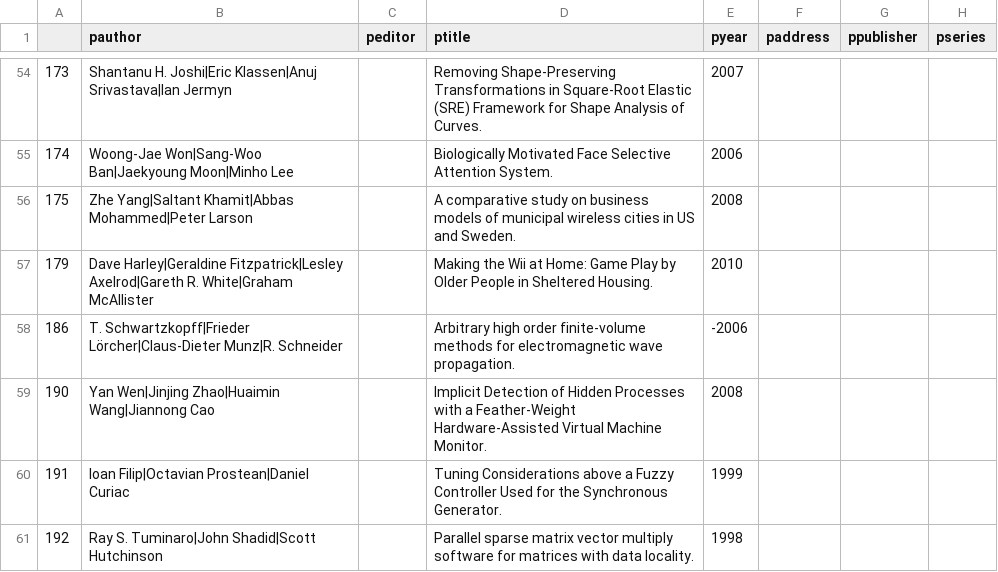
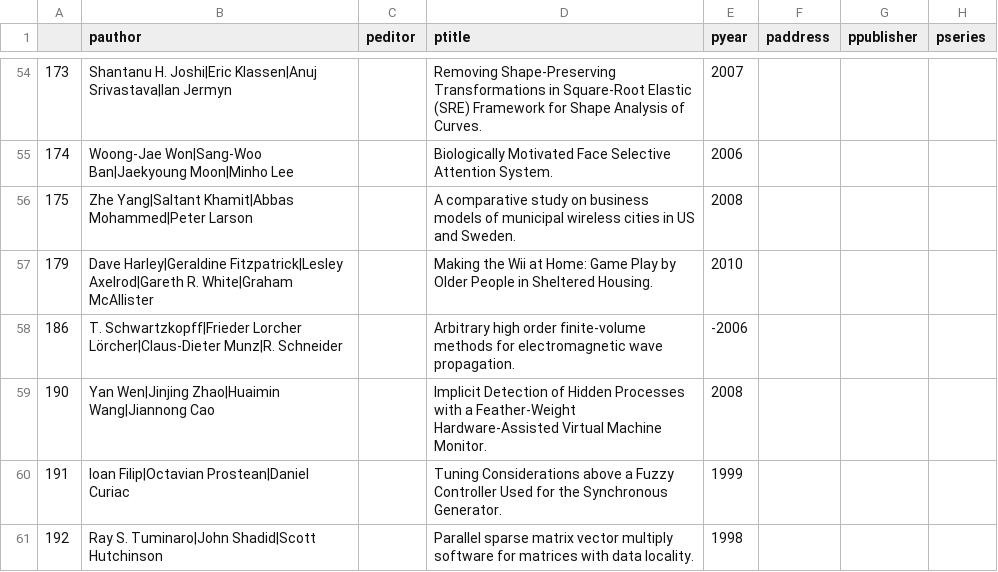
Before and after one commit to ymurong/dedup-at-scale, a CSV file: backend/src/resources/data/dblp-2.csv, drawn as a sheet; only a part is shown, gaps mark what is left out; the diff names each change by its address in the sheet, - before the commit and + after, or states it on an @@ line.

```diff
--- a/backend/src/resources/data/dblp-2.csv
+++ b/backend/src/resources/data/dblp-2.csv
-B58 (pauthor): T. Schwartzkopff|Frieder Lörcher|Claus-Dieter Munz|R.…
+B58 (pauthor): T. Schwartzkopff|Frieder Lorcher Lörcher|Claus-Dieter Munz|R.…
```
Also changed, not shown: 22 other files.
